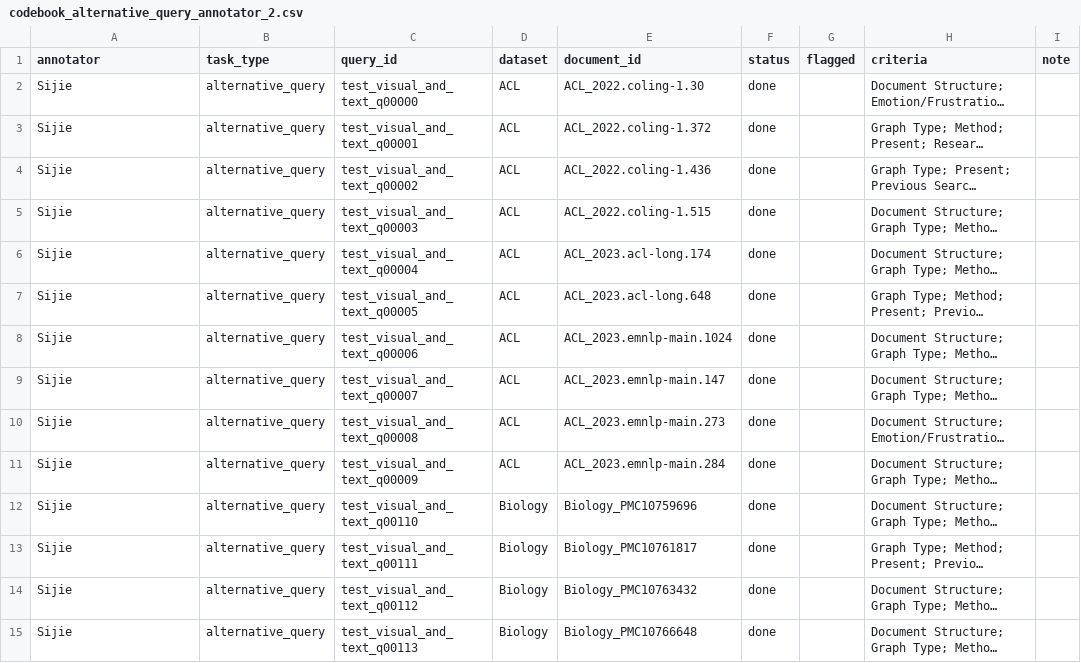
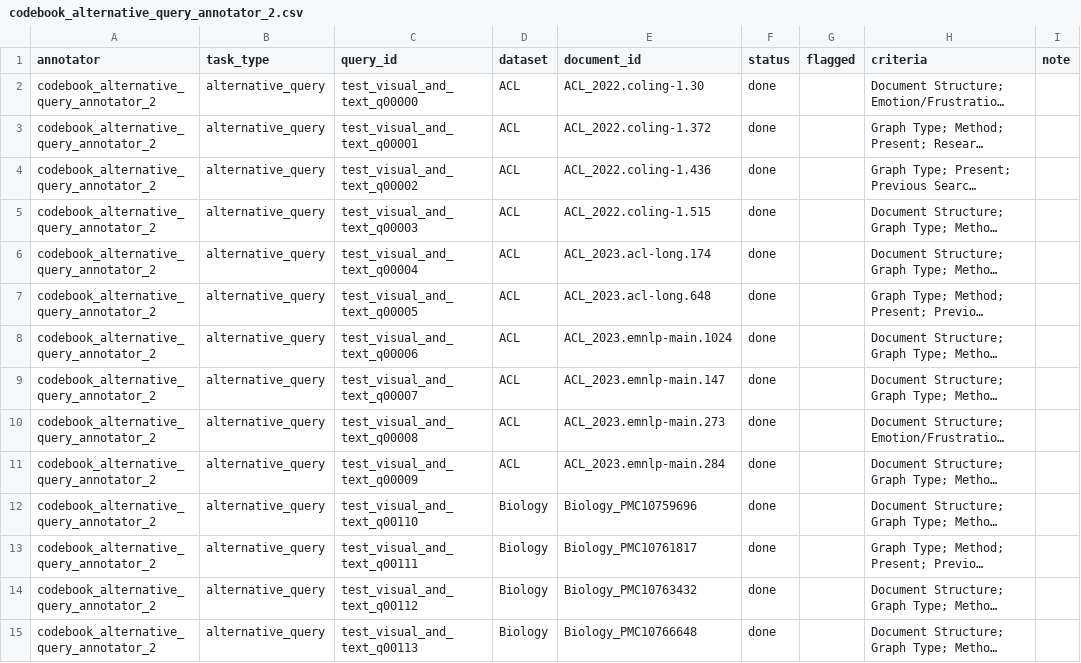
Before and after one commit to stanfris/multimodal-tip-of-tongue-retrieval-for-scientific-papers, a CSV file: annotations/data/codebook_alternative_query_annotator_2.csv, drawn as a sheet; only a part is shown; long unchanged cells end in …; the diff covers the shown part only; the diff names each change by its address in the sheet, - before the commit and + after, or states it on an @@ line.

```diff
--- a/annotations/data/codebook_alternative_query_annotator_2.csv
+++ b/annotations/data/codebook_alternative_query_annotator_2.csv
-A2:A15 (annotator): Sijie
+A2:A15 (annotator): codebook_alternative_query_annotator_2
```
Also changed, not shown: 36 edited cells elsewhere in this file, annotations/data/codebook_alternative_query_annotator_1.csv, annotations/data/original_query_annotator_1.csv, 5 other files.
